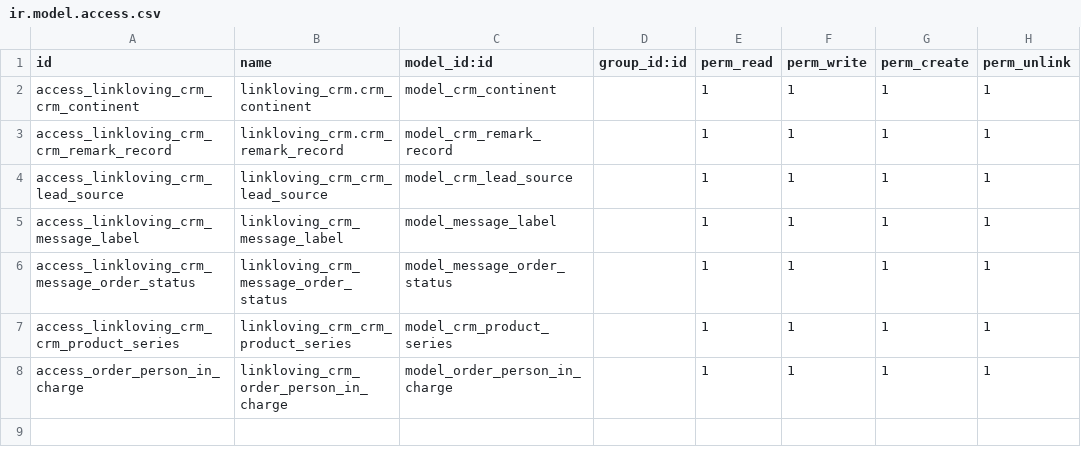
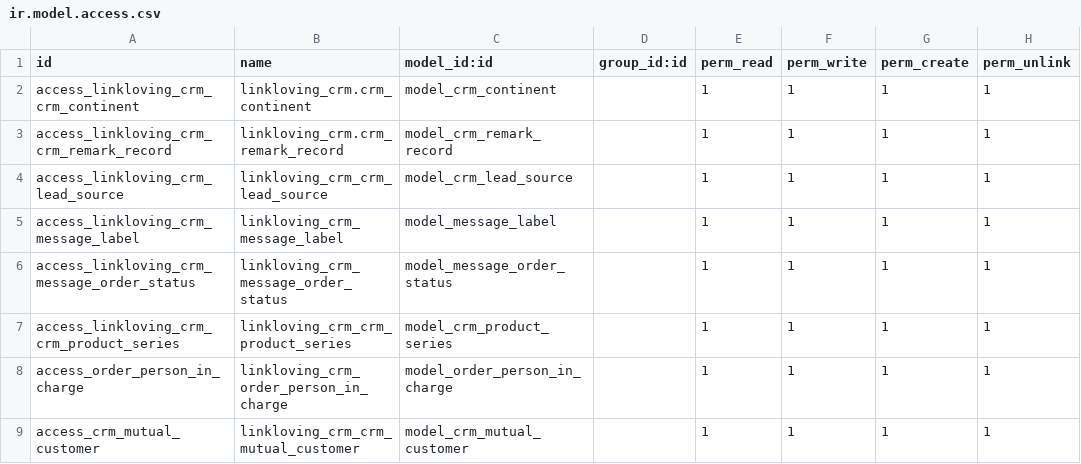
Before and after one commit to iverson2937/linklovingaddons, a CSV file: linkloving_crm/security/ir.model.access.csv, drawn as a sheet; the diff names each change by its address in the sheet, - before the commit and + after, or states it on an @@ line.

```diff
--- a/linkloving_crm/security/ir.model.access.csv
+++ b/linkloving_crm/security/ir.model.access.csv
+row 9: access_crm_mutual_customer | linkloving_crm_crm_mutual_customer | model_crm_mutual_customer |  | 1 | 1 | 1 | 1
```
Also changed, not shown: 8 other files.
